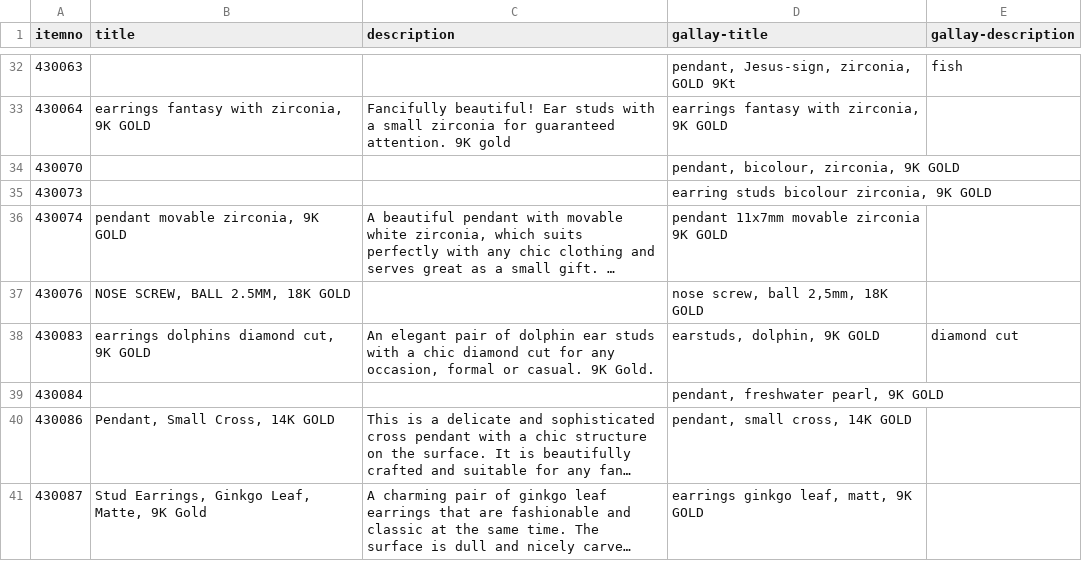
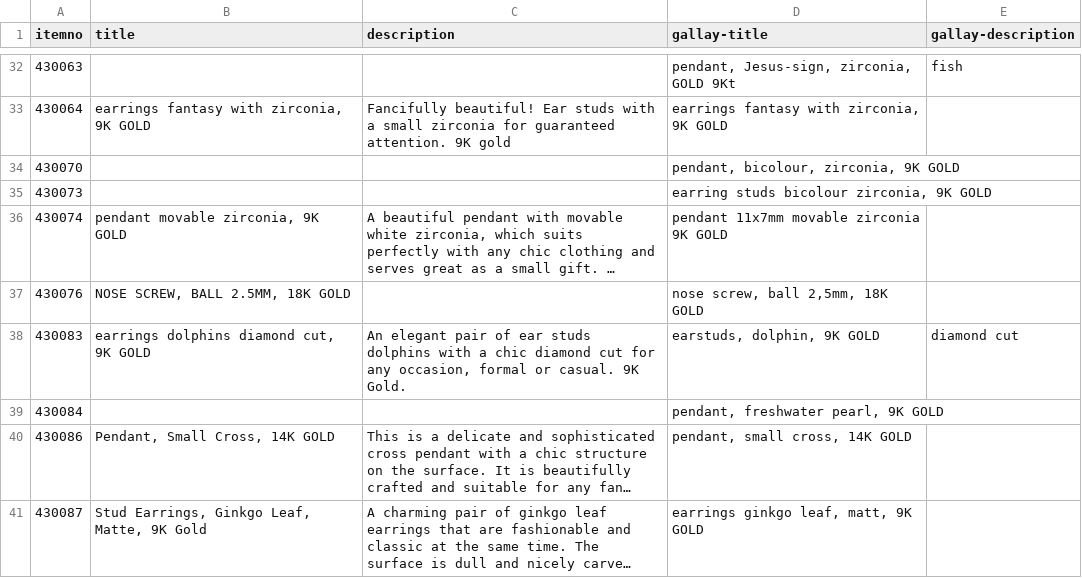
Before and after one commit to cbs68/products, a CSV file: en/gold.csv, drawn as a sheet; only a part is shown, gaps mark what is left out; long unchanged cells end in ….

Commit message:
430083 test

```diff
--- a/en/gold.csv
+++ b/en/gold.csv
@@ -37,3 +37,3 @@ itemno;title;description;gallay-title;gallay-description
 430076;NOSE SCREW, BALL 2.5MM, 18K GOLD;;nose screw, ball 2,5mm, 18K GOLD;
-430083;earrings dolphins diamond cut, 9K GOLD;An elegant pair of dolphin ear studs with a chic diamond cut for any occasion, formal or casual. 9K Gold.;earstuds, dolphin, 9K GOLD;diamond cut
+430083;earrings dolphins diamond cut, 9K GOLD;An elegant pair of ear studs dolphins with a chic diamond cut for any occasion, formal or casual. 9K Gold.;earstuds, dolphin, 9K GOLD;diamond cut
 430084;;;pendant, freshwater pearl, 9K GOLD;
```
